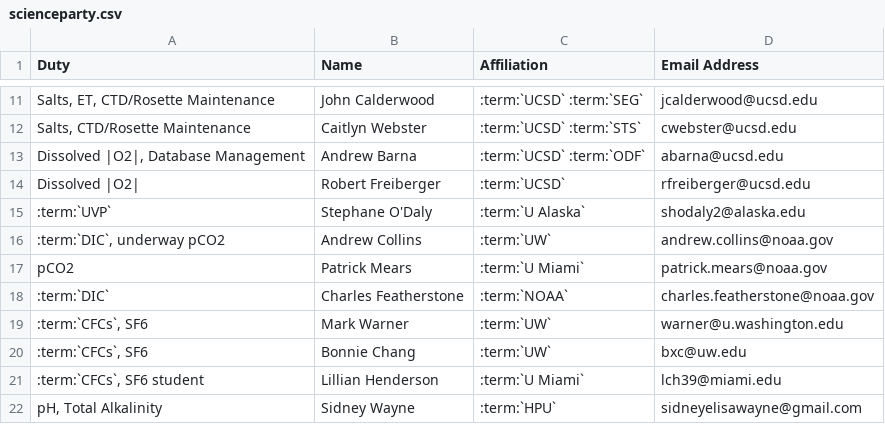
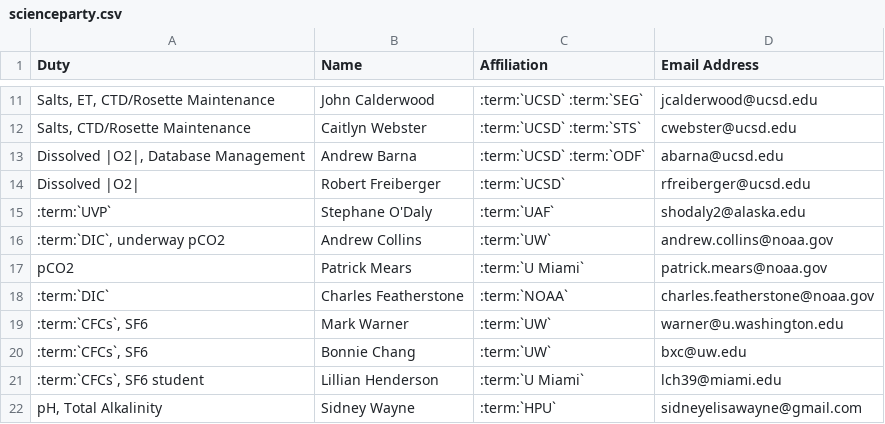
Before and after one commit to cchdo/cruise_report_2021_a22, a CSV file: scienceparty.csv, drawn as a sheet; only a part is shown, gaps mark what is left out; the diff names each change by its address in the sheet, - before the commit and + after, or states it on an @@ line.

```diff
--- a/scienceparty.csv
+++ b/scienceparty.csv
-C15 (Affiliation): :term:`U Alaska`
+C15 (Affiliation): :term:`UAF`
```
Also changed, not shown: participating.csv, 1 other file.
